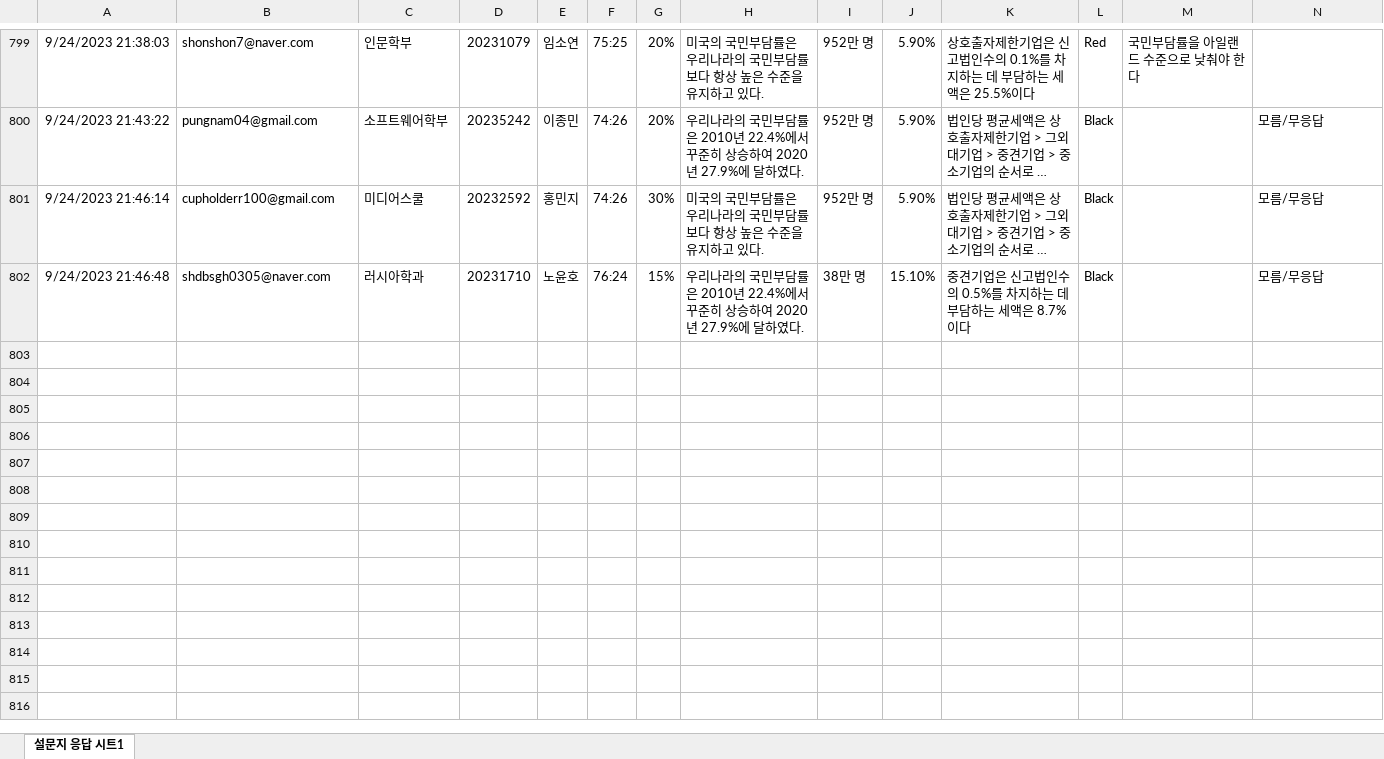
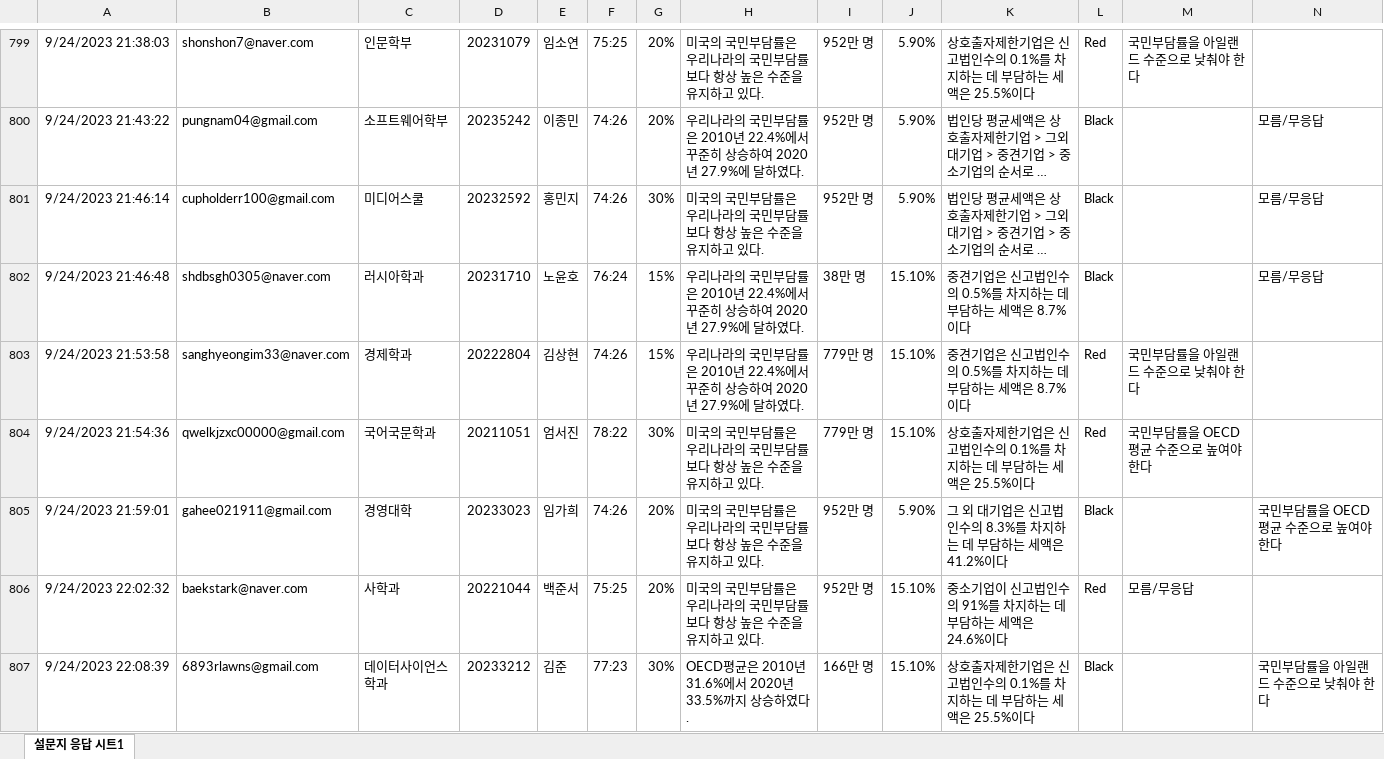
Before and after one commit to kwlee58/class202302, an Excel workbook: data/quiz230911_tmp.xlsx, sheet 설문지 응답 시트1, drawn as a sheet; only a part is shown, gaps mark what is left out; long unchanged cells end in …; values as stored, in another font and other column widths than the file's, no borders; charts and pictures not drawn; the diff covers the shown part only; the diff names each change by its address in the sheet, - before the commit and + after, or states it on an @@ line.

```diff
--- a/data/quiz230911_tmp.xlsx (sheet 설문지 응답 시트1)
+++ b/data/quiz230911_tmp.xlsx (sheet 설문지 응답 시트1)
+row 803: 9/24/2023 21:53:58 | sanghyeongim33@naver.com | 경제학과 | 20222804 | 김상현 | 74:26 | 15% | 우리나라의 국민부담률은 2010년 22.4%에서 꾸준히 상승하여 2020년 27.9%에 달하였다. | 779만 명 | 15.10% | 중견기업은 신고법인수의 0.5%를 차지하는 데 부담하는 세액은 8.7%이다 | Red | 국민부담률을 아일랜드 수준으로 낮춰야 한다
+row 804: 9/24/2023 21:54:36 | qwelkjzxc00000@gmail.com | 국어국문학과 | 20211051 | 엄서진 | 78:22 | 30% | 미국의 국민부담률은 우리나라의 국민부담률보다 항상 높은 수준을 유지하고 있다. | 779만 명 | 15.10% | 상호출자제한기업은 신고법인수의 0.1%를 차지하는 데 부담하는 세액은 25.5%이다 | Red | 국민부담률을 OECD 평균 수준으로 높여야 한다
+row 805: 9/24/2023 21:59:01 | gahee021911@gmail.com | 경영대학 | 20233023 | 임가희 | 74:26 | 20% | 미국의 국민부담률은 우리나라의 국민부담률보다 항상 높은 수준을 유지하고 있다. | 952만 명 | 5.90% | 그 외 대기업은 신고법인수의 8.3%를 차지하는 데 부담하는 세액은 41.2%이다 | Black |  | 국민부담률을 OECD 평균 수준으로 높여야 한다
+row 806: 9/24/2023 22:02:32 | baekstark@naver.com | 사학과 | 20221044 | 백준서 | 75:25 | 20% | 미국의 국민부담률은 우리나라의 국민부담률보다 항상 높은 수준을 유지하고 있다. | 952만 명 | 15.10% | 중소기업이 신고법인수의 91%를 차지하는 데 부담하는 세액은 24.6%이다 | Red | 모름/무응답
+row 807: 9/24/2023 22:08:39 | 6893rlawns@gmail.com | 데이터사이언스학과 | 20233212 | 김준 | 77:23 | 30% | OECD평균은 2010년 31.6%에서 2020년 33.5%까지 상승하였다. | 166만 명 | 15.10% | 상호출자제한기업은 신고법인수의 0.1%를 차지하는 데 부담하는 세액은 25.5%이다 | Black |  | 국민부담률을 아일랜드 수준으로 낮춰야 한다
```
Also changed, not shown: 31 added rows elsewhere in this sheet, data/quiz230911.xlsx, data/quiz230918.xlsx, 18 other files.
